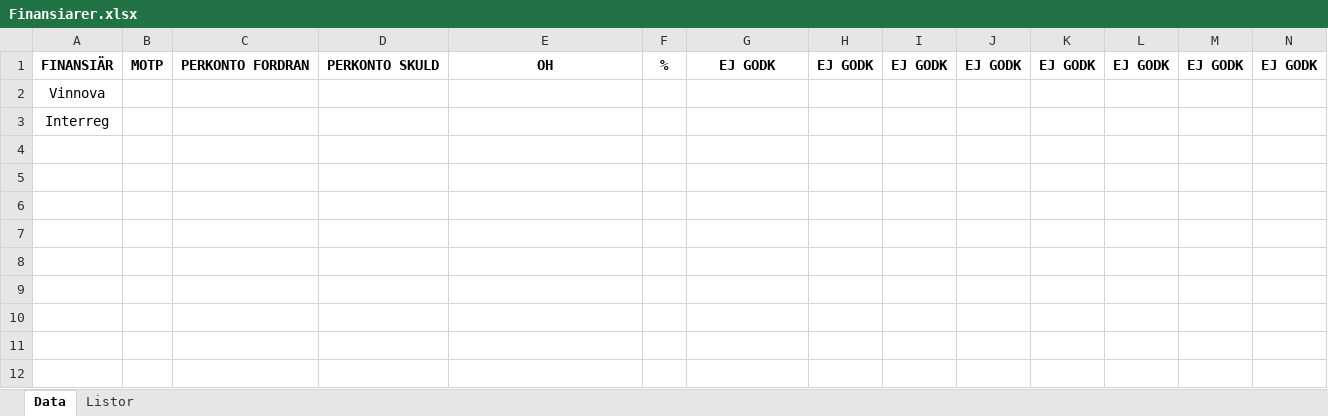
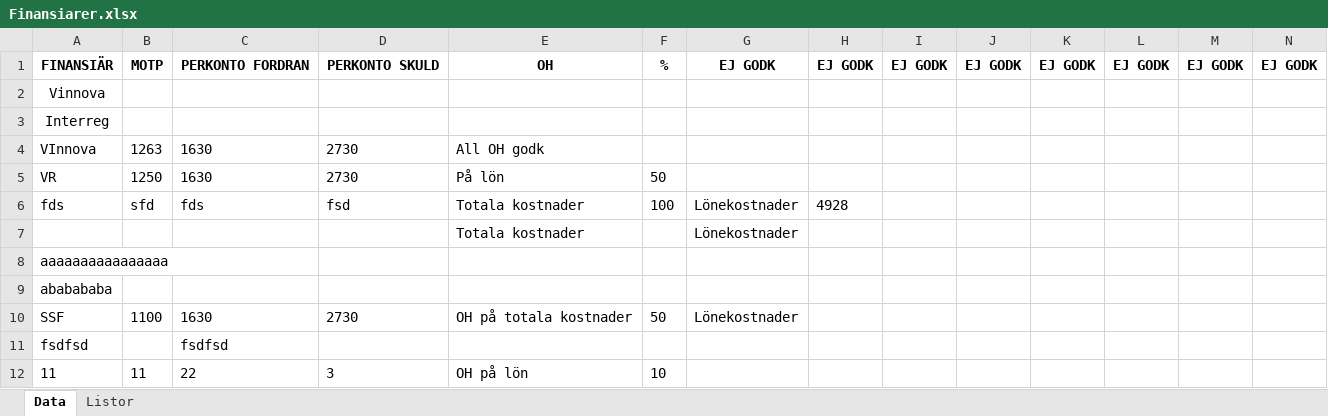
Before and after one commit to frber/iterbokslut, an Excel workbook: Docs/Finansiarer.xlsx, sheet Data, drawn as a sheet; only a part is shown; values as stored, in another font and other column widths than the file's, no borders; rows hold the shown columns only; the diff names each change by its address in the sheet, - before the commit and + after, or states it on an @@ line.

Commit message:
Update Finansiarer.xlsx

```diff
--- a/Docs/Finansiarer.xlsx (sheet Data)
+++ b/Docs/Finansiarer.xlsx (sheet Data)
+row 4: VInnova | 1263 | 1630 | 2730 | All OH godk
+row 5: VR | 1250 | 1630 | 2730 | På lön | 50
+row 6: fds | sfd | fds | fsd | Totala kostnader | 100 | Lönekostnader | 4928
+row 7:  |  |  |  | Totala kostnader |  | Lönekostnader
+row 8: aaaaaaaaaaaaaaaa
+row 9: ababababa
+row 10: SSF | 1100 | 1630 | 2730 | OH på totala kostnader | 50 | Lönekostnader
+row 11: fsdfsd |  | fsdfsd
+row 12: 11 | 11 | 22 | 3 | OH på lön | 10
```
